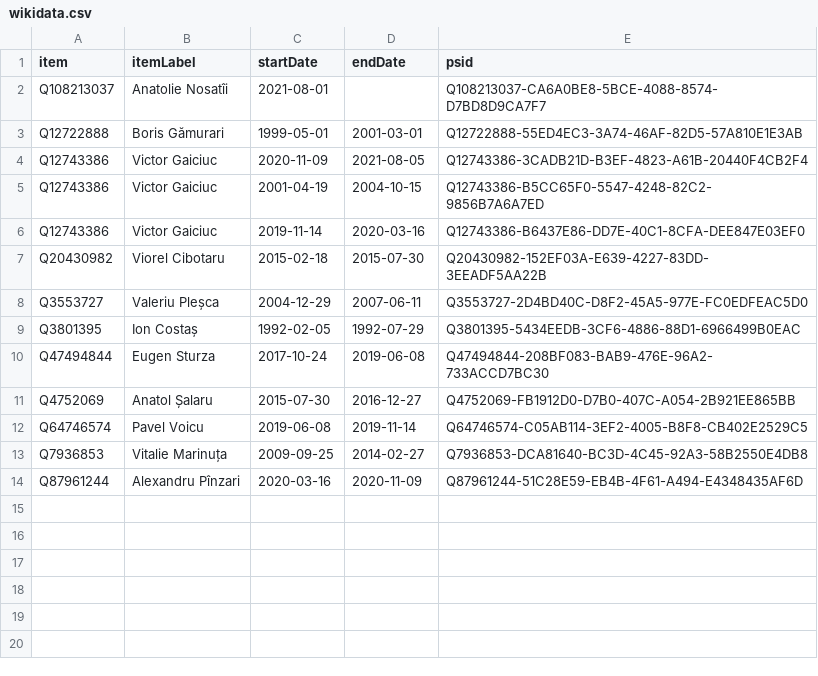
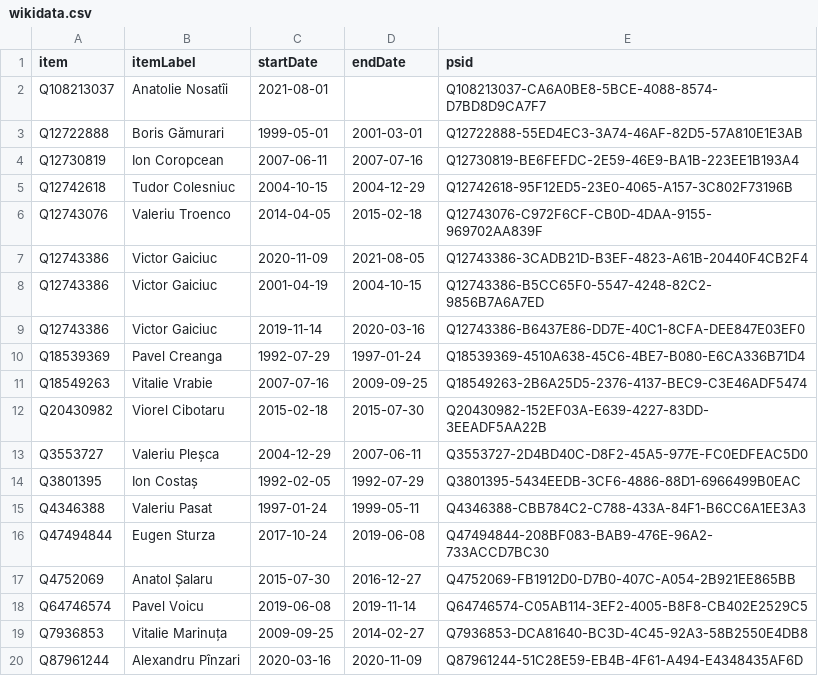
Before and after one commit to every-politician-scrapers/moldova-ministers, a CSV file: sources/defence-enwiki/wikidata.csv, drawn as a sheet; the diff names each change by its address in the sheet, - before the commit and + after, or states it on an @@ line.

Commit message:
Compare external sources to Wikidata

```diff
--- a/sources/defence-enwiki/wikidata.csv
+++ b/sources/defence-enwiki/wikidata.csv
+row 4: Q12730819 | Ion Coropcean | 2007-06-11 | 2007-07-16 | Q12730819-BE6FEFDC-2E59-46E9-BA1B-223EE1B193A4
+row 5: Q12742618 | Tudor Colesniuc | 2004-10-15 | 2004-12-29 | Q12742618-95F12ED5-23E0-4065-A157-3C802F73196B
+row 6: Q12743076 | Valeriu Troenco | 2014-04-05 | 2015-02-18 | Q12743076-C972F6CF-CB0D-4DAA-9155-969702AA839F
+row 10: Q18539369 | Pavel Creanga | 1992-07-29 | 1997-01-24 | Q18539369-4510A638-45C6-4BE7-B080-E6CA336B71D4
+row 11: Q18549263 | Vitalie Vrabie | 2007-07-16 | 2009-09-25 | Q18549263-2B6A25D5-2376-4137-BEC9-C3E46ADF5474
+row 15: Q4346388 | Valeriu Pasat | 1997-01-24 | 1999-05-11 | Q4346388-CBB784C2-C788-433A-84F1-B6CC6A1EE3A3
```
Also changed, not shown: sources/defence-enwiki/diff.csv.
